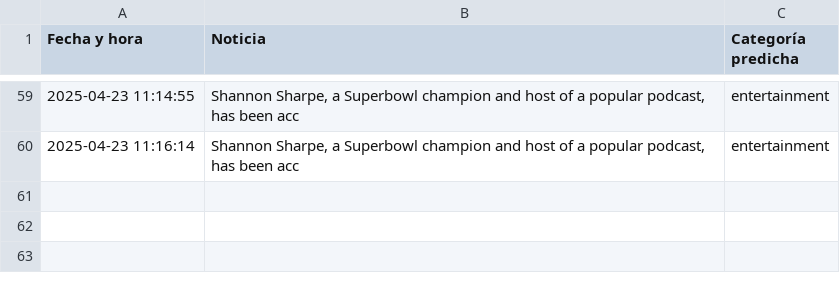
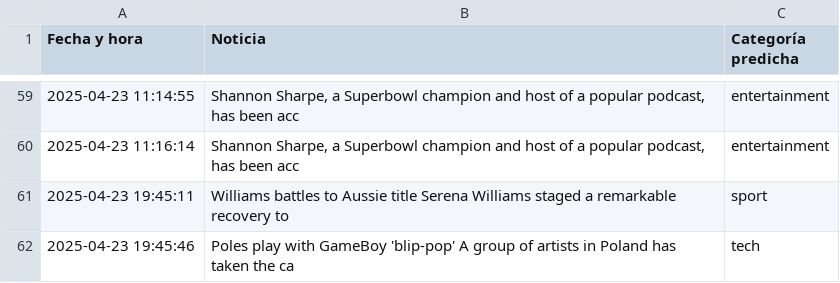
Before and after one commit to diegoazurdia1998/ProyectoIA2025, a CSV file: historial.csv, drawn as a sheet; only a part is shown, gaps mark what is left out; the diff names each change by its address in the sheet, - before the commit and + after, or states it on an @@ line.

```diff
--- a/historial.csv
+++ b/historial.csv
+row 61: 2025-04-23 19:45:11 | Williams battles to Aussie title Serena Williams staged a remarkable recovery to | sport
+row 62: 2025-04-23 19:45:46 | Poles play with GameBoy 'blip-pop' A group of artists in Poland has taken the ca | tech
```
Also changed, not shown: 8 other files.
